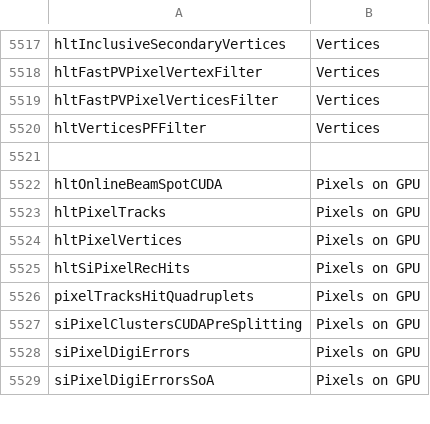
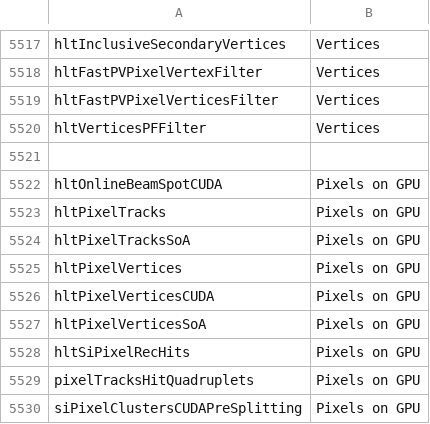
Before and after one commit to fwyzard/circles, a CSV file: groups_gpu.csv, drawn as a sheet; only a part is shown, gaps mark what is left out; the shorter side is filled out with more unchanged rows; the diff names each change by its address in the sheet, - before the commit and + after, or states it on an @@ line.

Commit message:
Add more GPU modules

```diff
--- a/groups_gpu.csv
+++ b/groups_gpu.csv
+row 5524: hltPixelTracksSoA | Pixels on GPU
+row 5526: hltPixelVerticesCUDA | Pixels on GPU
+row 5527: hltPixelVerticesSoA | Pixels on GPU
```
